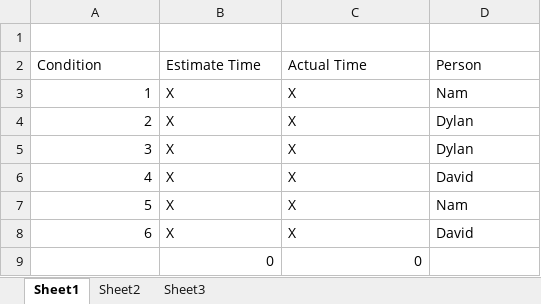
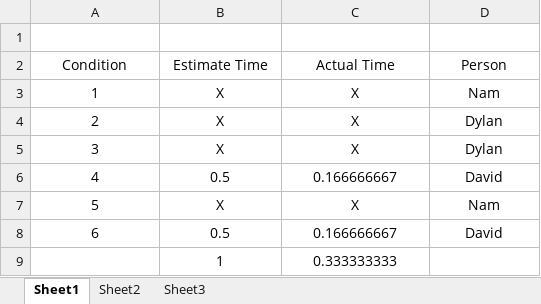
Before and after one commit to DJCrossman/threes-puzzle, an Excel workbook: Record.xlsx, sheet Sheet1, drawn as a sheet; values as stored, in another font and other column widths than the file's, no borders; removed rows and columns are numbered as before the commit, all else as after; the diff names each change by its address in the sheet, - before the commit and + after, or states it on an @@ line.

```diff
--- a/Record.xlsx (sheet Sheet1)
+++ b/Record.xlsx (sheet Sheet1)
-A2:D2 alignment: left
+A2:D2 alignment: center
-A3:A8 alignment: right
+A3:A8 alignment: center
-B3:D8 alignment: left
+B3:D8 alignment: center
-B6 (Estimate Time): X
+B6 (Estimate Time): 0.5
-C6 (Actual Time): X
+C6 (Actual Time): 0.166666667
-B8 (Estimate Time): X
+B8 (Estimate Time): 0.5
-C8 (Actual Time): X
+C8 (Actual Time): 0.166666667
-row 9:  | 0 | 0
+row 9:  | 1 | 0.333333333
```
Also changed, not shown: 1 other file.
